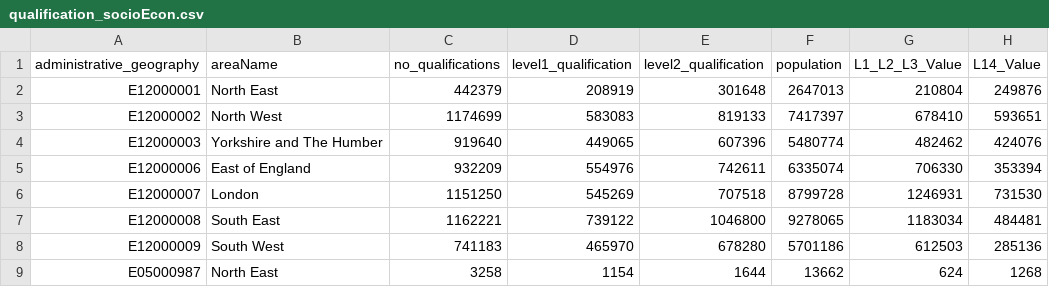
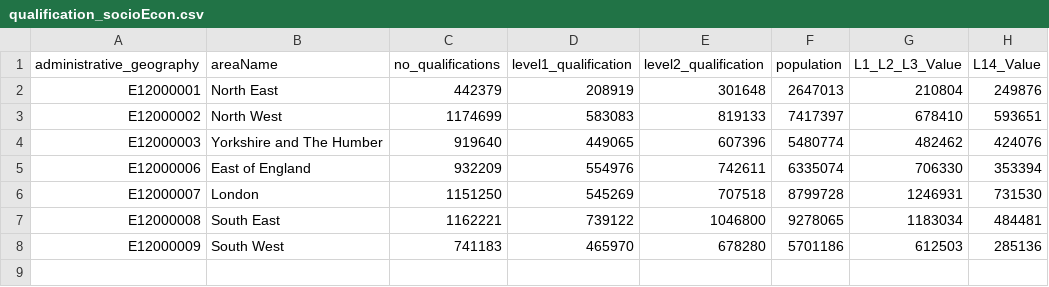
Before and after one commit to Yusra64/2021census-data, a CSV file: qualification_socioEcon.csv, drawn as a sheet; the diff names each change by its address in the sheet, - before the commit and + after, or states it on an @@ line.

Commit message:
Update qualification_socioEcon.csv

```diff
--- a/qualification_socioEcon.csv
+++ b/qualification_socioEcon.csv
-row 9: E05000987 | North East | 3258 | 1154 | 1644 | 13662 | 624 | 1268
```
